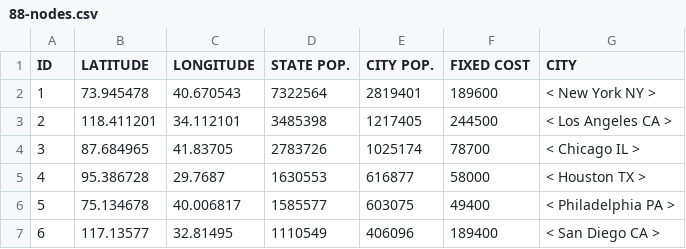
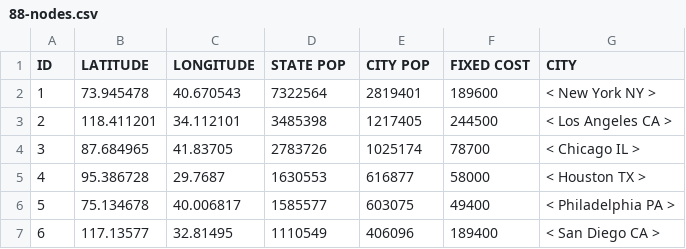
Before and after one commit to xNok/OR_NETWORK-AND-DISCRETE-LOCATION, a CSV file: Datasets/Mark S. Daskin/88-nodes.csv, drawn as a sheet; only a part is shown.

```diff
--- a/Datasets/Mark S. Daskin/88-nodes.csv
+++ b/Datasets/Mark S. Daskin/88-nodes.csv
@@ -1,2 +1,2 @@
-ID,LATITUDE,LONGITUDE,STATE POP.,CITY POP.,FIXED COST,CITY
+ID,LATITUDE,LONGITUDE,STATE POP,CITY POP,FIXED COST,CITY
 1,73.945478,40.670543,7322564,2819401,189600,< New York NY >
```
Also changed, not shown: 1 other file.
